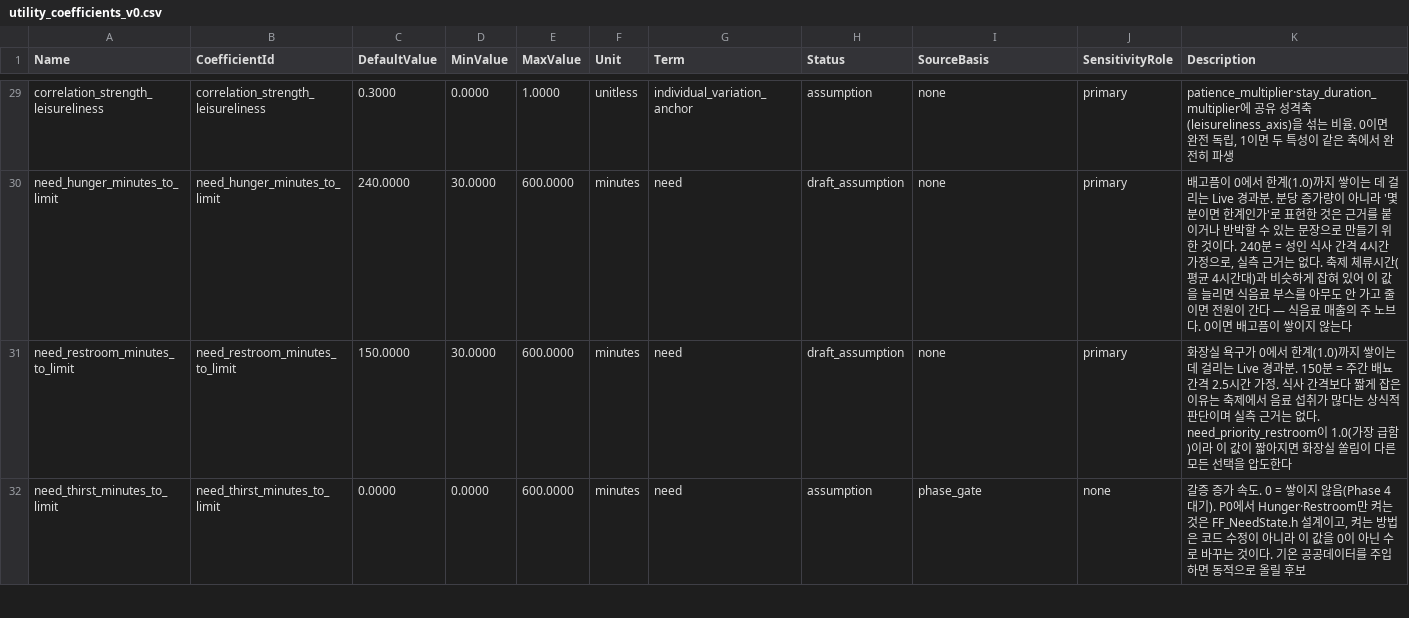
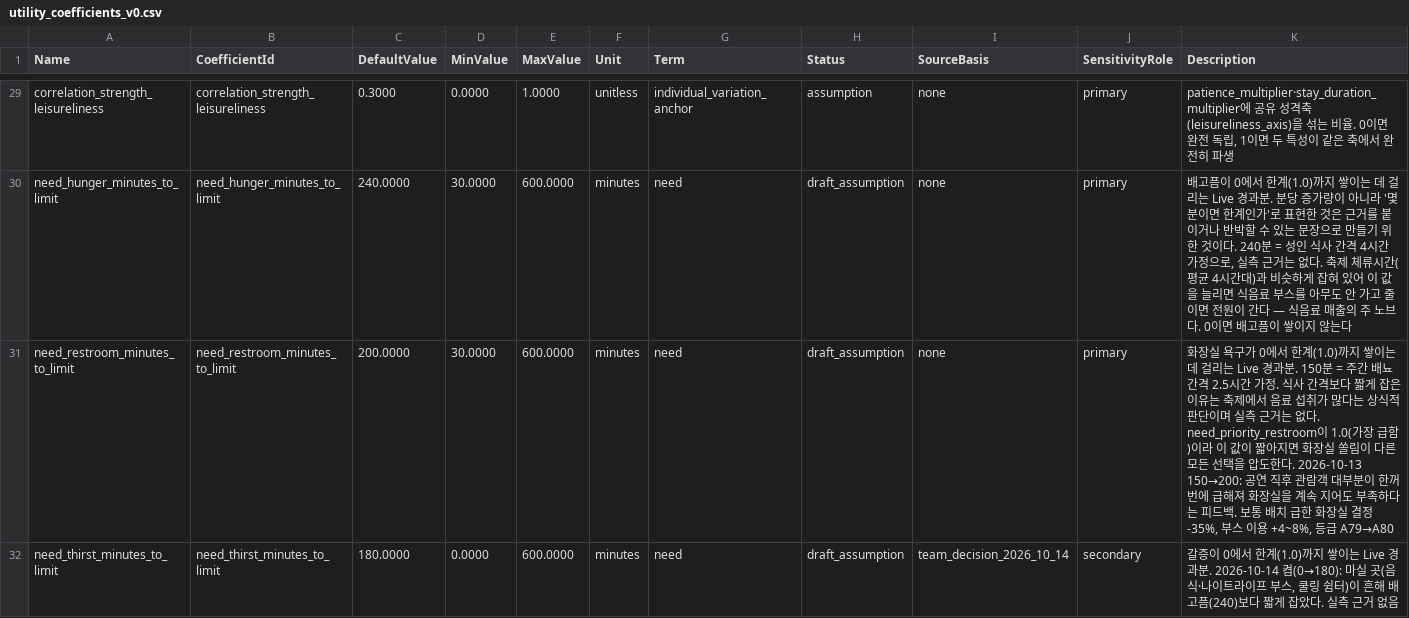
Before and after one commit to Mygarden797/FestaFiesta, a CSV file: data/unreal/utility_coefficients_v0.csv, drawn as a sheet; only a part is shown, gaps mark what is left out; the diff covers the shown part only.

Commit message:
<김시리>[Feat] 갈증·피로 욕구 켜기, 화장실 욕구 주기 150분 → 200분
- 갈증·피로가 꺼져 있어 벤치를 지어도 찾는 손님이 없었다 → 갈증 180분·피로 240분, 이용하면 완전 해소, 시설 목표 7·2곳
- 화장실 150 → 200분: 공연 직후 관람객 대부분이 한꺼번에 급해져 화장실을 지어도 모자랐다
- 욕구 점수·시설 커버리지가 켜진 욕구 전부를 보게. 결산 분해·결산 한마디·운영 알림에 음료·휴게 추가
- 6조합: 최소 B60 · 최소+인플 B69 · 보통 A80 · 보통+인플+S S86 · 많음 A84 · 많음+인플+S S90 (재무 목표 그대로), 휴게 이용 2.5~3배
- 경제 시나리오 계수 실험(-FFEconCoef)이 표에 없는 계수도 받도록

```diff
--- a/data/unreal/utility_coefficients_v0.csv
+++ b/data/unreal/utility_coefficients_v0.csv
@@ -30,3 +30,3 @@
 "need_hunger_minutes_to_limit","need_hunger_minutes_to_limit","240.0000","30.0000","600.0000","minutes","need","draft_assumption","none","primary","배고픔이 0에서 한계(1.0)까지 쌓이는 데 걸리는 Live 경과분. 분당 증가량이 아니라 '몇 분이면 한계인가'로 표현한 것은 근거를 붙이거나 반박할 수 있는 문장으로 만들기 위한 것이다. 240분 = 성인 식사 간격 4시간 가정으로, 실측 근거는 없다. 축제 체류시간(평균 4시간대)과 비슷하게 잡혀 있어 이 값을 늘리면 식음료 부스를 아무도 안 가고 줄이면 전원이 간다 — 식음료 매출의 주 노브다. 0이면 배고픔이 쌓이지 않는다"
-"need_restroom_minutes_to_limit","need_restroom_minutes_to_limit","150.0000","30.0000","600.0000","minutes","need","draft_assumption","none","primary","화장실 욕구가 0에서 한계(1.0)까지 쌓이는 데 걸리는 Live 경과분. 150분 = 주간 배뇨 간격 2.5시간 가정. 식사 간격보다 짧게 잡은 이유는 축제에서 음료 섭취가 많다는 상식적 판단이며 실측 근거는 없다. need_priority_restroom이 1.0(가장 급함)이라 이 값이 짧아지면 화장실 쏠림이 다른 모든 선택을 압도한다"
-"need_thirst_minutes_to_limit","need_thirst_minutes_to_limit","0.0000","0.0000","600.0000","minutes","need","assumption","phase_gate","none","갈증 증가 속도. 0 = 쌓이지 않음(Phase 4 대기). P0에서 Hunger·Restroom만 켜는 것은 FF_NeedState.h 설계이고, 켜는 방법은 코드 수정이 아니라 이 값을 0이 아닌 수로 바꾸는 것이다. 기온 공공데이터를 주입하면 동적으로 올릴 후보"
+"need_restroom_minutes_to_limit","need_restroom_minutes_to_limit","200.0000","30.0000","600.0000","minutes","need","draft_assumption","none","primary","화장실 욕구가 0에서 한계(1.0)까지 쌓이는 데 걸리는 Live 경과분. 150분 = 주간 배뇨 간격 2.5시간 가정. 식사 간격보다 짧게 잡은 이유는 축제에서 음료 섭취가 많다는 상식적 판단이며 실측 근거는 없다. need_priority_restroom이 1.0(가장 급함)이라 이 값이 짧아지면 화장실 쏠림이 다른 모든 선택을 압도한다. 2026-10-13 150→200: 공연 직후 관람객 대부분이 한꺼번에 급해져 화장실을 계속 지어도 부족하다는 피드백. 보통 배치 급한 화장실 결정 -35%, 부스 이용 +4~8%, 등급 A79→A80"
+"need_thirst_minutes_to_limit","need_thirst_minutes_to_limit","180.0000","0.0000","600.0000","minutes","need","draft_assumption","team_decision_2026_10_14","secondary","갈증이 0에서 한계(1.0)까지 쌓이는 Live 경과분. 2026-10-14 켬(0→180): 마실 곳(음식·나이트라이프 부스, 쿨링 쉼터)이 흔해 배고픔(240)보다 짧게 잡았다. 실측 근거 없음"
```
Also changed, not shown: 4 added rows and 5 edited cells elsewhere in this file, data/derived/utility_coefficients_v0.csv, 15 other files.
